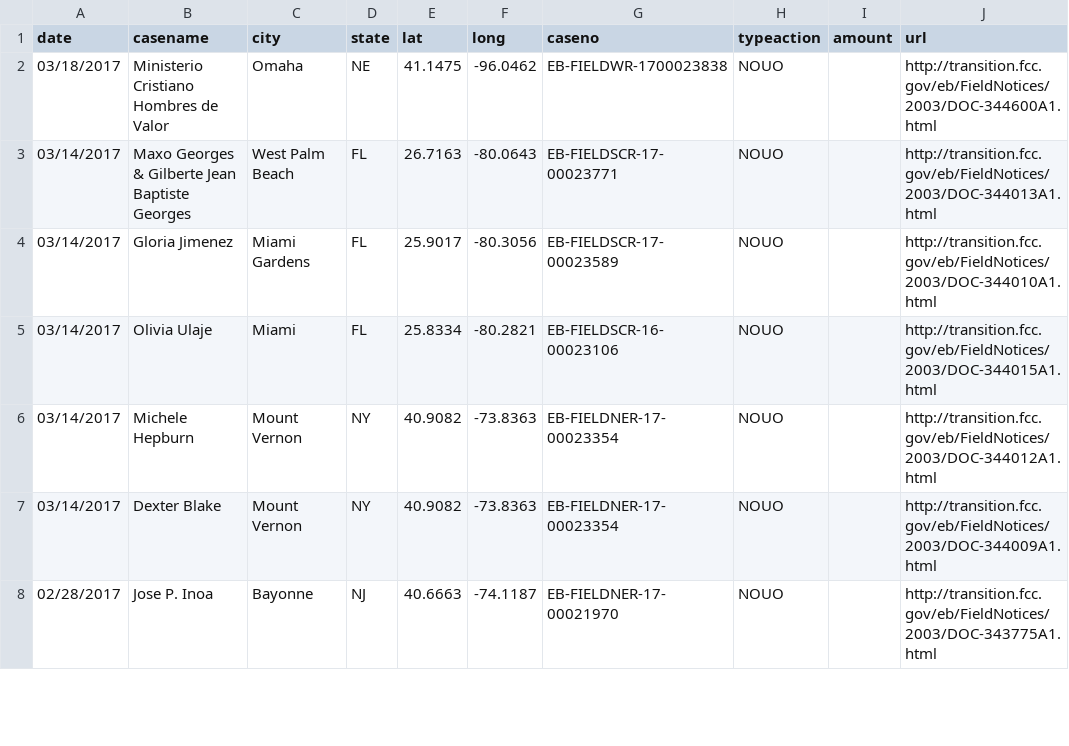
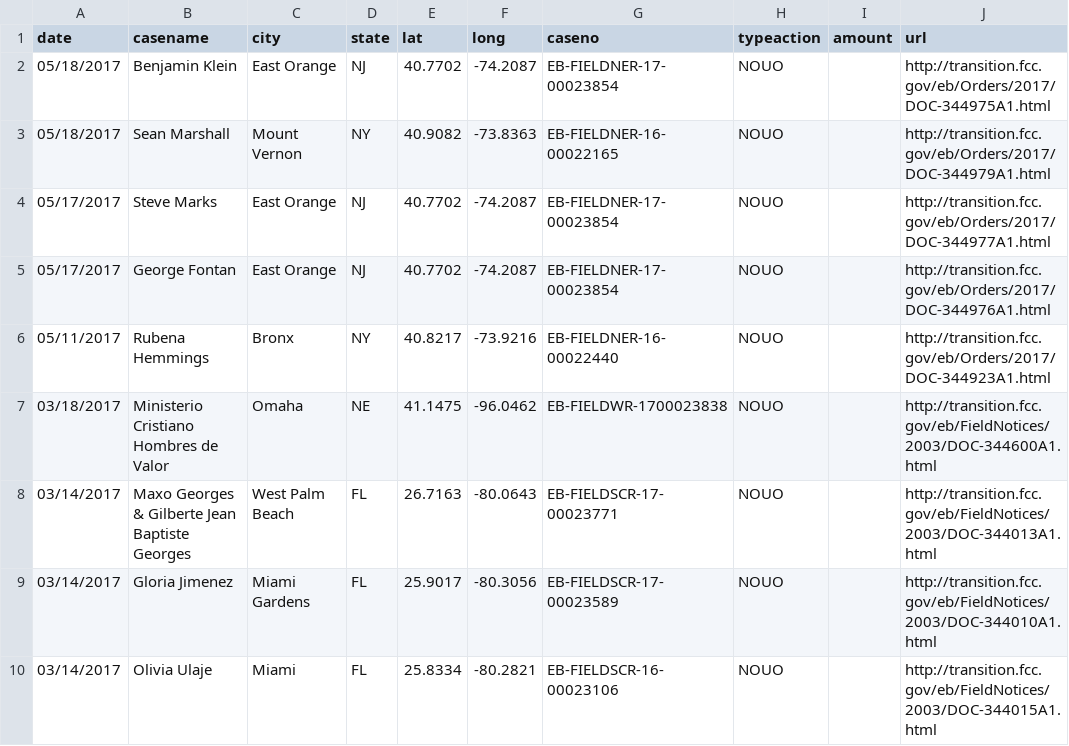
Before and after one commit to FCC/pirateaction2, a CSV file: data/pirateaction.csv, drawn as a sheet; only a part is shown; the shorter side is filled out with more unchanged rows.

```diff
--- a/data/pirateaction.csv
+++ b/data/pirateaction.csv
@@ -1,2 +1,7 @@
 "date","casename","city","state","lat","long","caseno","typeaction","amount","url"
+05/18/2017,Benjamin Klein,East Orange,NJ,40.7702,-74.2087,EB-FIELDNER-17-00023854,NOUO,,http://transition.fcc.gov/eb/Orders/2017/DOC-344975A1.html
+05/18/2017,Sean Marshall,Mount Vernon,NY,40.9082,-73.8363,EB-FIELDNER-16-00022165,NOUO,,http://transition.fcc.gov/eb/Orders/2017/DOC-344979A1.html
+05/17/2017,Steve Marks,East Orange,NJ,40.7702,-74.2087,EB-FIELDNER-17-00023854,NOUO,,http://transition.fcc.gov/eb/Orders/2017/DOC-344977A1.html
+05/17/2017,George Fontan,East Orange,NJ,40.7702,-74.2087,EB-FIELDNER-17-00023854,NOUO,,http://transition.fcc.gov/eb/Orders/2017/DOC-344976A1.html
+05/11/2017,Rubena Hemmings,Bronx,NY,40.8217,-73.9216,EB-FIELDNER-16-00022440,NOUO,,http://transition.fcc.gov/eb/Orders/2017/DOC-344923A1.html
 03/18/2017,Ministerio Cristiano Hombres de Valor,Omaha,NE,41.1475,-96.0462,EB-FIELDWR-1700023838,NOUO,,http://transition.fcc.gov/eb/FieldNotices/2003/DOC-344600A1.html
```
Also changed, not shown: data/pirateaction_test.csv.
